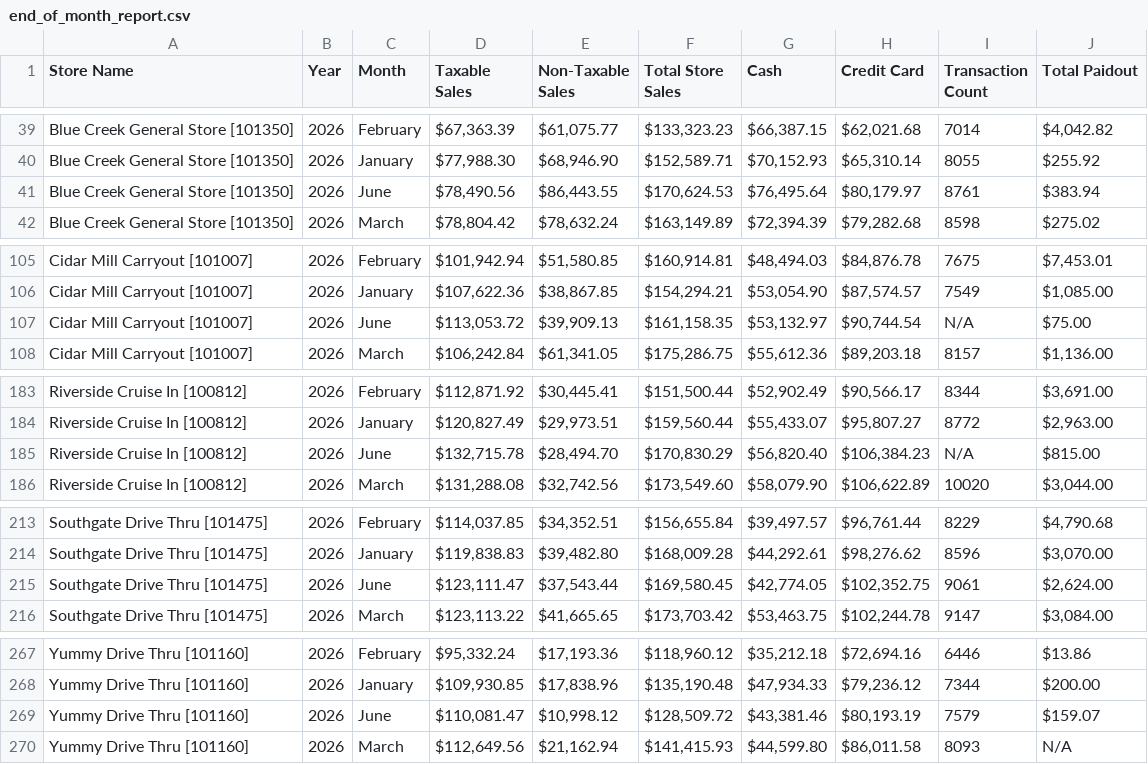
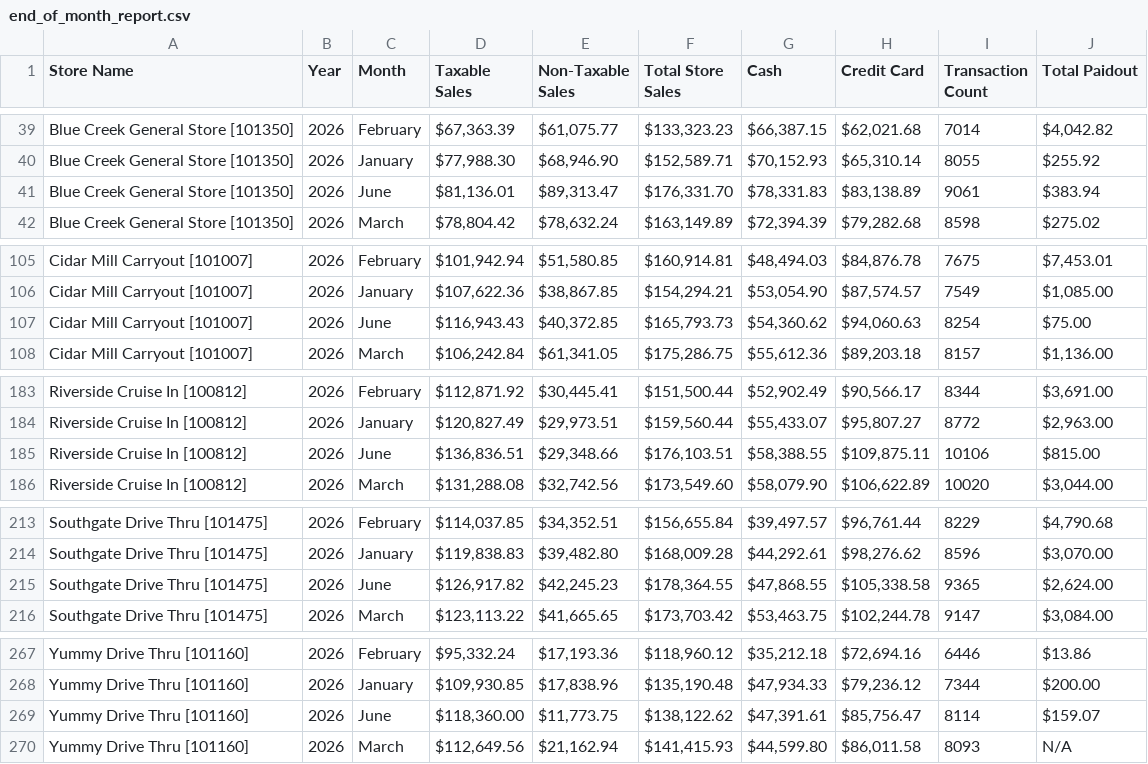
Before and after one commit to SHYAM555-BYTE/store-dashboard, a CSV file: end_of_month_report.csv, drawn as a sheet; only a part is shown, gaps mark what is left out.

```diff
--- a/end_of_month_report.csv
+++ b/end_of_month_report.csv
@@ -40,3 +40,3 @@ Blue Creek General Store [101350],2026,February,"$67,363.39","$61,075.77","$133,
 Blue Creek General Store [101350],2026,January,"$77,988.30","$68,946.90","$152,589.71","$70,152.93","$65,310.14",8055,$255.92
-Blue Creek General Store [101350],2026,June,"$78,490.56","$86,443.55","$170,624.53","$76,495.64","$80,179.97",8761,$383.94
+Blue Creek General Store [101350],2026,June,"$81,136.01","$89,313.47","$176,331.70","$78,331.83","$83,138.89",9061,$383.94
 Blue Creek General Store [101350],2026,March,"$78,804.42","$78,632.24","$163,149.89","$72,394.39","$79,282.68",8598,$275.02
@@ -106,3 +106,3 @@ Cidar Mill Carryout [101007],2026,February,"$101,942.94","$51,580.85","$160,914.
 Cidar Mill Carryout [101007],2026,January,"$107,622.36","$38,867.85","$154,294.21","$53,054.90","$87,574.57",7549,"$1,085.00"
-Cidar Mill Carryout [101007],2026,June,"$113,053.72","$39,909.13","$161,158.35","$53,132.97","$90,744.54",N/A,$75.00
+Cidar Mill Carryout [101007],2026,June,"$116,943.43","$40,372.85","$165,793.73","$54,360.62","$94,060.63",8254,$75.00
 Cidar Mill Carryout [101007],2026,March,"$106,242.84","$61,341.05","$175,286.75","$55,612.36","$89,203.18",8157,"$1,136.00"
@@ -184,3 +184,3 @@ Riverside Cruise In [100812],2026,February,"$112,871.92","$30,445.41","$151,500.
 Riverside Cruise In [100812],2026,January,"$120,827.49","$29,973.51","$159,560.44","$55,433.07","$95,807.27",8772,"$2,963.00"
-Riverside Cruise In [100812],2026,June,"$132,715.78","$28,494.70","$170,830.29","$56,820.40","$106,384.23",N/A,$815.00
+Riverside Cruise In [100812],2026,June,"$136,836.51","$29,348.66","$176,103.51","$58,388.55","$109,875.11",10106,$815.00
 Riverside Cruise In [100812],2026,March,"$131,288.08","$32,742.56","$173,549.60","$58,079.90","$106,622.89",10020,"$3,044.00"
@@ -214,3 +214,3 @@ Southgate Drive Thru [101475],2026,February,"$114,037.85","$34,352.51","$156,655
 Southgate Drive Thru [101475],2026,January,"$119,838.83","$39,482.80","$168,009.28","$44,292.61","$98,276.62",8596,"$3,070.00"
-Southgate Drive Thru [101475],2026,June,"$123,111.47","$37,543.44","$169,580.45","$42,774.05","$102,352.75",9061,"$2,624.00"
+Southgate Drive Thru [101475],2026,June,"$126,917.82","$42,245.23","$178,364.55","$47,868.55","$105,338.58",9365,"$2,624.00"
 Southgate Drive Thru [101475],2026,March,"$123,113.22","$41,665.65","$173,703.42","$53,463.75","$102,244.78",9147,"$3,084.00"
@@ -268,3 +268,3 @@ Yummy Drive Thru [101160],2026,February,"$95,332.24","$17,193.36","$118,960.12",
 Yummy Drive Thru [101160],2026,January,"$109,930.85","$17,838.96","$135,190.48","$47,934.33","$79,236.12",7344,$200.00
-Yummy Drive Thru [101160],2026,June,"$110,081.47","$10,998.12","$128,509.72","$43,381.46","$80,193.19",7579,$159.07
+Yummy Drive Thru [101160],2026,June,"$118,360.00","$11,773.75","$138,122.62","$47,391.61","$85,756.47",8114,$159.07
 Yummy Drive Thru [101160],2026,March,"$112,649.56","$21,162.94","$141,415.93","$44,599.80","$86,011.58",8093,N/A
```
Also changed, not shown: end_of_report.csv.
